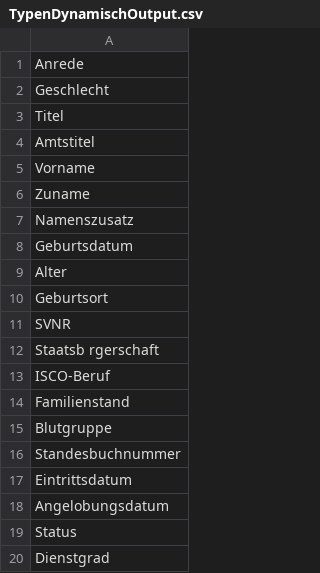
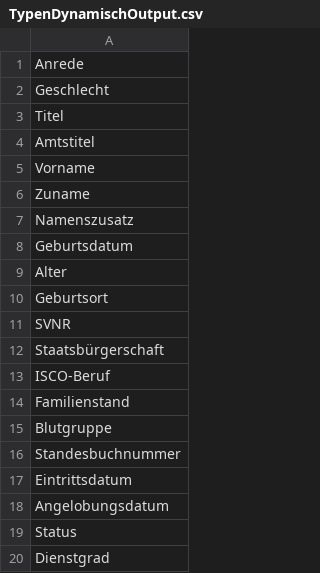
Before and after one commit to Nauschi/FDISK, a CSV file: web/res/TypenDynamischOutput.csv, drawn as a sheet; the diff names each change by its address in the sheet, - before the commit and + after, or states it on an @@ line.

Commit message:
kursstatistik update

```diff
--- a/web/res/TypenDynamischOutput.csv
+++ b/web/res/TypenDynamischOutput.csv
-A12: Staatsb rgerschaft
+A12: Staatsbürgerschaft
```
